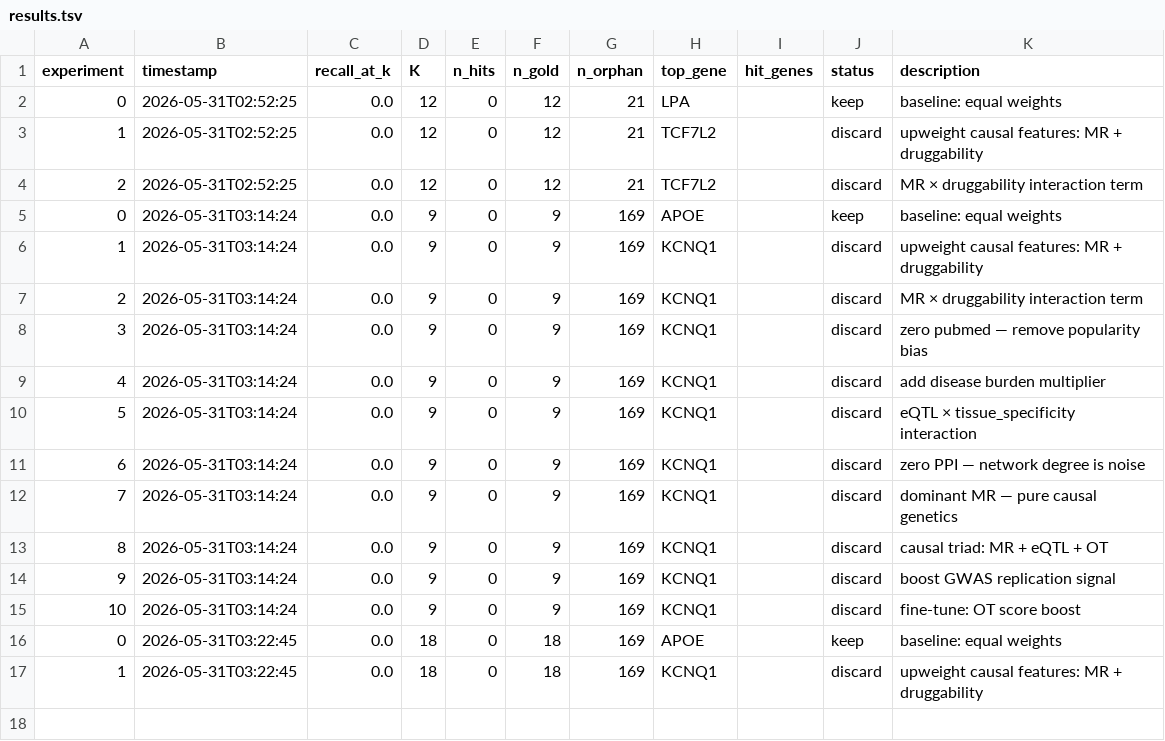
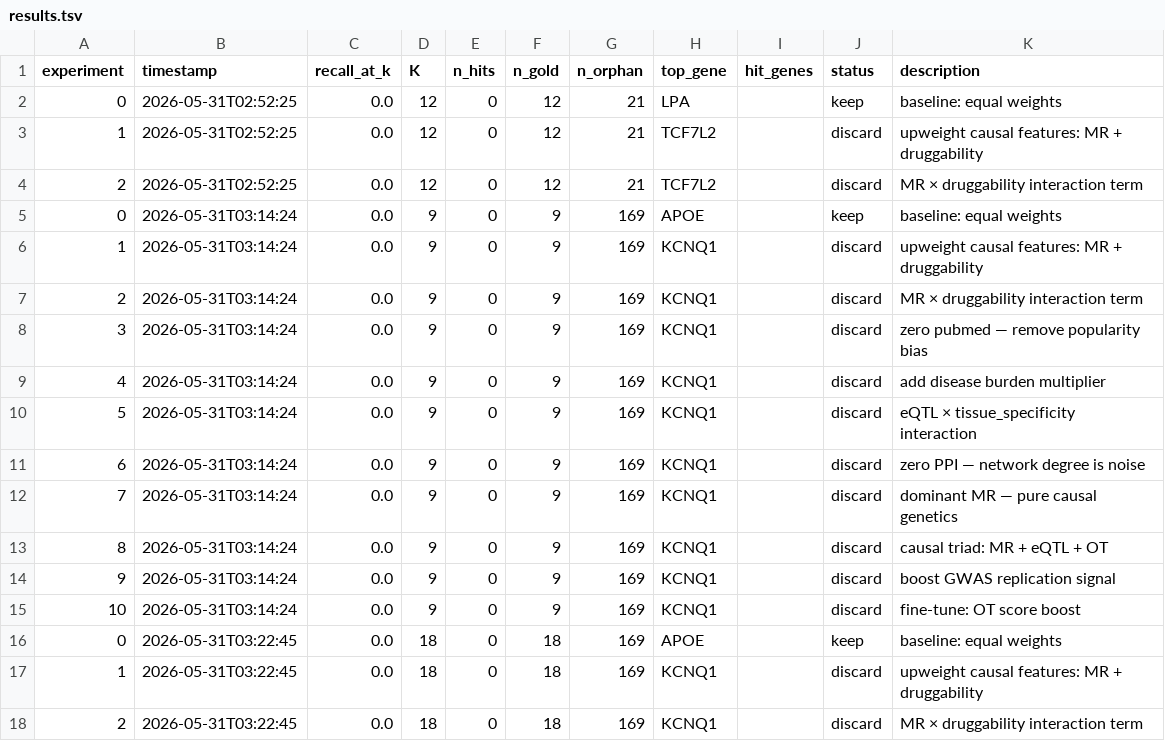
Before and after one commit to RitataLU/repurpose-agent, a TSV file: results.tsv, drawn as a sheet.

Commit message:
exp 2: recall@K=0.0000 [2026-05-31 03:22]

```diff
--- a/results.tsv
+++ b/results.tsv
@@ -17 +17,2 @@ experiment	timestamp	recall_at_k	K	n_hits	n_gold	n_orphan	top_gene	hit_genes	sta
 1	2026-05-31T03:22:45	0.0	18	0	18	169	KCNQ1		discard	upweight causal features: MR + druggability
+2	2026-05-31T03:22:45	0.0	18	0	18	169	KCNQ1		discard	MR × druggability interaction term
```
Also changed, not shown: 1 other file.
